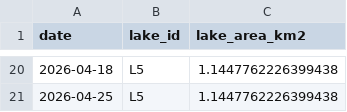
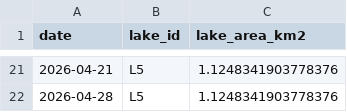
Before and after one commit to AletiAnudeepReddy/Glacier-Risk-Prediction, a CSV file: data/additional/L5_weekly_ndwi.csv, drawn as a sheet; only a part is shown, gaps mark what is left out; the diff covers the shown part only.

```diff
--- a/data/additional/L5_weekly_ndwi.csv
+++ b/data/additional/L5_weekly_ndwi.csv
@@ -20,2 +21,2 @@ date,lake_id,lake_area_km2
-2026-04-18,L5,1.1447762226399438
-2026-04-25,L5,1.1447762226399438
+2026-04-21,L5,1.1248341903778376
+2026-04-28,L5,1.1248341903778376
```
Also changed, not shown: 5 added rows, 4 removed rows and 28 edited cells elsewhere in this file, 4 other files.
